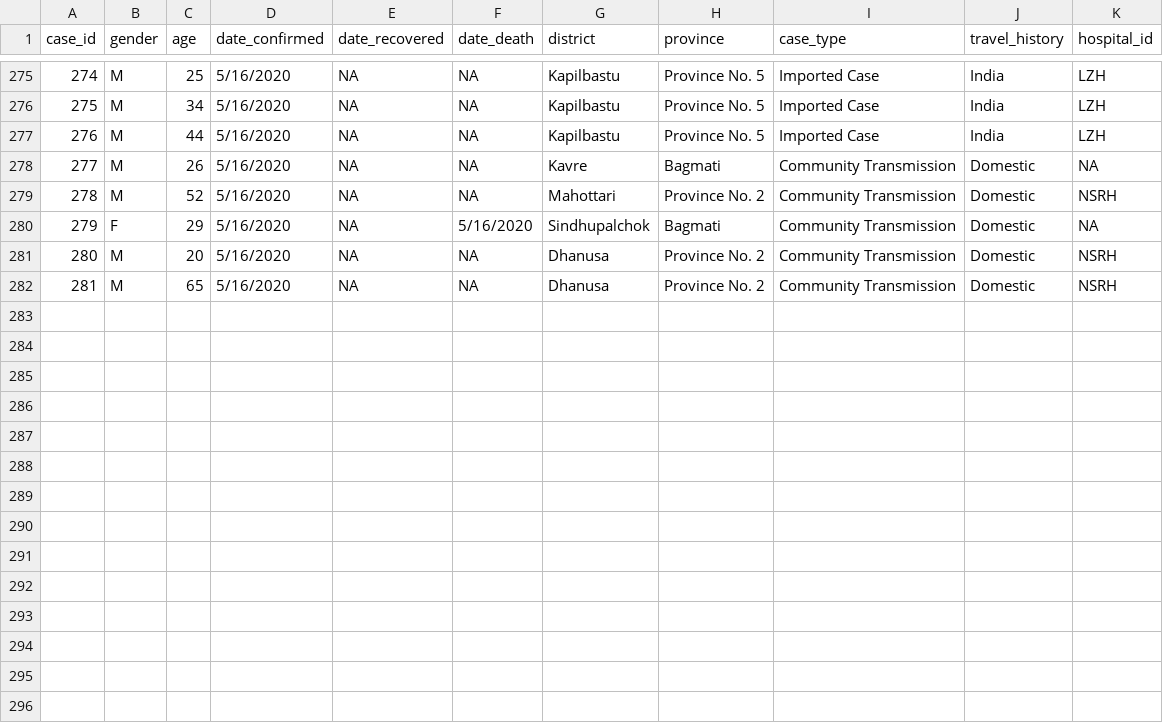
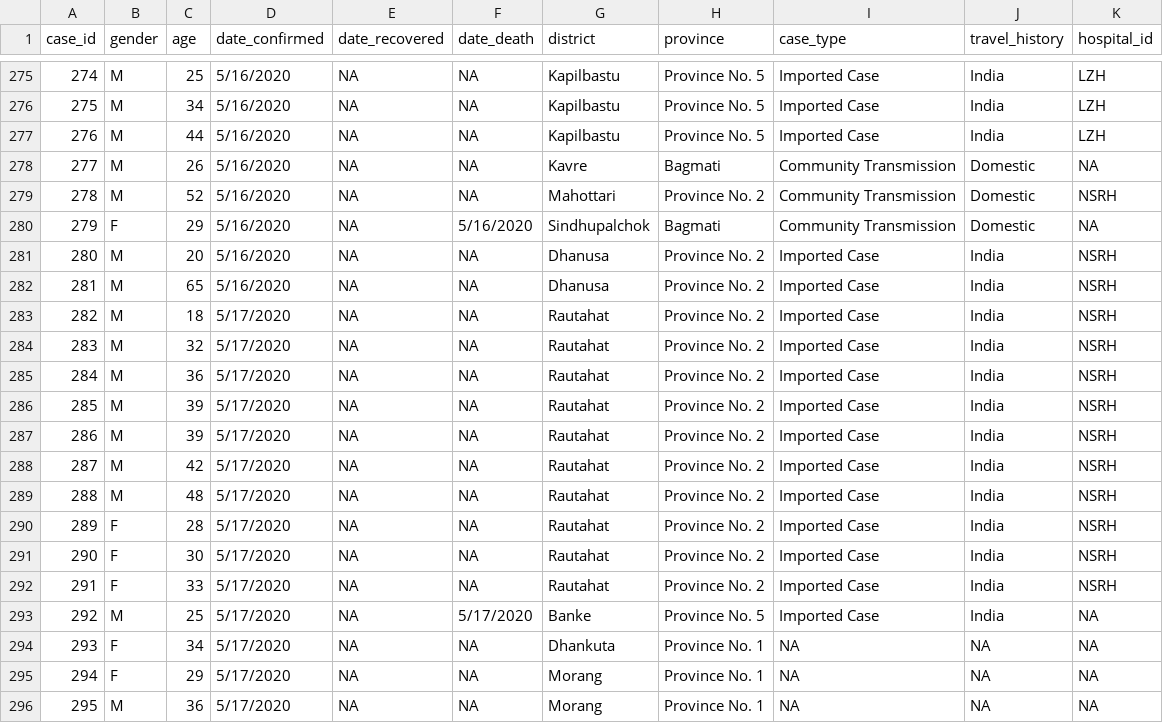
Before and after one commit to raunakms/covid19nepal, a TSV file: data/data_patients.tsv, drawn as a sheet; only a part is shown, gaps mark what is left out.

```diff
--- a/data/data_patients.tsv
+++ b/data/data_patients.tsv
@@ -280,3 +280,17 @@ case_id	gender	age	date_confirmed	date_recovered	date_death	district	province	ca
 279	F	29	5/16/2020	NA	5/16/2020	Sindhupalchok	Bagmati	Community Transmission	Domestic	NA
-280	M	20	5/16/2020	NA	NA	Dhanusa	Province No. 2	Community Transmission	Domestic	NSRH
-281	M	65	5/16/2020	NA	NA	Dhanusa	Province No. 2	Community Transmission	Domestic	NSRH
+280	M	20	5/16/2020	NA	NA	Dhanusa	Province No. 2	Imported Case	India	NSRH
+281	M	65	5/16/2020	NA	NA	Dhanusa	Province No. 2	Imported Case	India	NSRH
+282	M	18	5/17/2020	NA	NA	Rautahat	Province No. 2	Imported Case	India	NSRH
+283	M	32	5/17/2020	NA	NA	Rautahat	Province No. 2	Imported Case	India	NSRH
+284	M	36	5/17/2020	NA	NA	Rautahat	Province No. 2	Imported Case	India	NSRH
+285	M	39	5/17/2020	NA	NA	Rautahat	Province No. 2	Imported Case	India	NSRH
+286	M	39	5/17/2020	NA	NA	Rautahat	Province No. 2	Imported Case	India	NSRH
+287	M	42	5/17/2020	NA	NA	Rautahat	Province No. 2	Imported Case	India	NSRH
+288	M	48	5/17/2020	NA	NA	Rautahat	Province No. 2	Imported Case	India	NSRH
+289	F	28	5/17/2020	NA	NA	Rautahat	Province No. 2	Imported Case	India	NSRH
+290	F	30	5/17/2020	NA	NA	Rautahat	Province No. 2	Imported Case	India	NSRH
+291	F	33	5/17/2020	NA	NA	Rautahat	Province No. 2	Imported Case	India	NSRH
+292	M	25	5/17/2020	NA	5/17/2020	Banke	Province No. 5	Imported Case	India	NA
+293	F	34	5/17/2020	NA	NA	Dhankuta	Province No. 1	NA	NA	NA
+294	F	29	5/17/2020	NA	NA	Morang	Province No. 1	NA	NA	NA
+295	M	36	5/17/2020	NA	NA	Morang	Province No. 1	NA	NA	NA
```
Also changed, not shown: data/data_by_labs.tsv, data/data_total.tsv, 1 other file.
